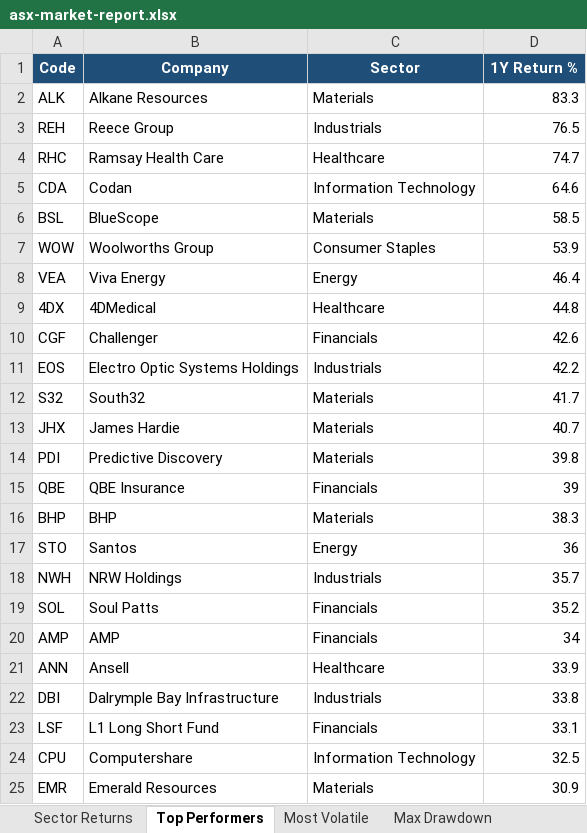
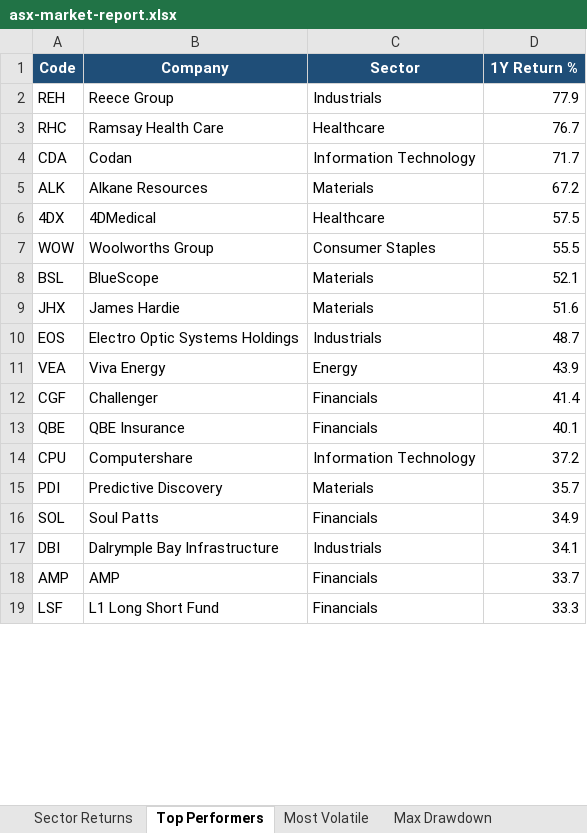
Before and after one commit to anurag7171/asx-market-analytics, an Excel workbook: reports/asx-market-report.xlsx, sheet Top Performers, drawn as a sheet; only a part is shown; values as stored, in another font and other column widths than the file's, no borders; conditional formats not drawn; removed rows and columns are numbered as before the commit, all else as after; the diff covers the shown part only; the diff names each change by its address in the sheet, - before the commit and + after, or states it on an @@ line.

```diff
--- a/reports/asx-market-report.xlsx (sheet Top Performers)
+++ b/reports/asx-market-report.xlsx (sheet Top Performers)
-row 2: ALK | Alkane Resources | Materials | 83.3
-D2 (1Y Return %): 76.5
+D2 (1Y Return %): 77.9
-D3 (1Y Return %): 74.7
+D3 (1Y Return %): 76.7
-D4 (1Y Return %): 64.6
+D4 (1Y Return %): 71.7
-row 6: BSL | BlueScope | Materials | 58.5
+row 5: ALK | Alkane Resources | Materials | 67.2
+row 6: 4DX | 4DMedical | Healthcare | 57.5
-D7 (1Y Return %): 53.9
+D7 (1Y Return %): 55.5
+row 8: BSL | BlueScope | Materials | 52.1
+row 9: JHX | James Hardie | Materials | 51.6
+row 10: EOS | Electro Optic Systems Holdings | Industrials | 48.7
-D11 (1Y Return %): 46.4
+D11 (1Y Return %): 43.9
-row 9: 4DX | 4DMedical | Healthcare | 44.8
-D12 (1Y Return %): 42.6
+D12 (1Y Return %): 41.4
-row 11: EOS | Electro Optic Systems Holdings | Industrials | 42.2
-row 12: S32 | South32 | Materials | 41.7
-row 13: JHX | James Hardie | Materials | 40.7
-row 14: PDI | Predictive Discovery | Materials | 39.8
-D13 (1Y Return %): 39
+D13 (1Y Return %): 40.1
-row 16: BHP | BHP | Materials | 38.3
-row 17: STO | Santos | Energy | 36
-row 18: NWH | NRW Holdings | Industrials | 35.7
+row 14: CPU | Computershare | Information Technology | 37.2
+row 15: PDI | Predictive Discovery | Materials | 35.7
-D16 (1Y Return %): 35.2
+D16 (1Y Return %): 34.9
-row 20: AMP | AMP | Financials | 34
-row 21: ANN | Ansell | Healthcare | 33.9
-D17 (1Y Return %): 33.8
+D17 (1Y Return %): 34.1
+row 18: AMP | AMP | Financials | 33.7
-D19 (1Y Return %): 33.1
+D19 (1Y Return %): 33.3
-row 24: CPU | Computershare | Information Technology | 32.5
-row 25: EMR | Emerald Resources | Materials | 30.9
```
Also changed, not shown: 6 added rows and 1 edited cell elsewhere in this sheet, sheet Sector Returns, sheet Max Drawdown, sheet Most Volatile, sheet Sector Turnover, 2 other files.
